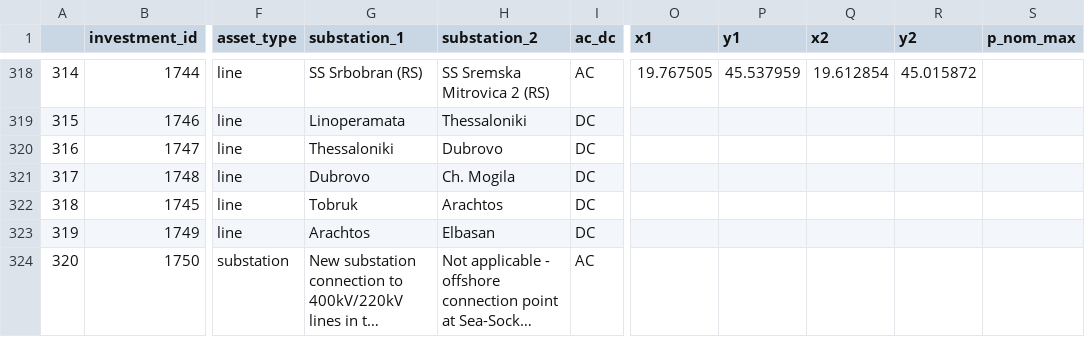
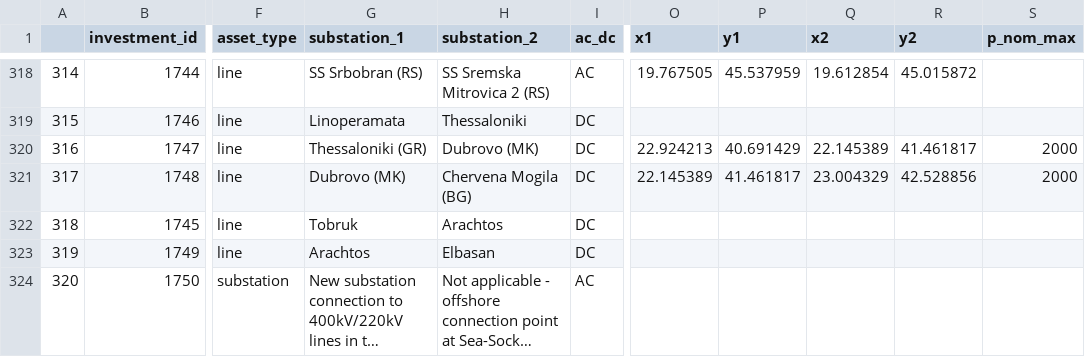
Before and after one commit to grecht/tyndp_to_pypsa, a CSV file: 2020/2020_curated.csv, drawn as a sheet; only a part is shown, gaps mark what is left out; long unchanged cells end in …; the diff names each change by its address in the sheet, - before the commit and + after, or states it on an @@ line.

Commit message:
Add proj 1077

```diff
--- a/2020/2020_curated.csv
+++ b/2020/2020_curated.csv
-G320 (substation_1): Thessaloniki
+G320 (substation_1): Thessaloniki (GR)
-H320 (substation_2): Dubrovo
+H320 (substation_2): Dubrovo (MK)
-O320 (x1): (empty)
+O320 (x1): 22.924213
-P320 (y1): (empty)
+P320 (y1): 40.691429
-Q320 (x2): (empty)
+Q320 (x2): 22.145389
-R320 (y2): (empty)
+R320 (y2): 41.461817
-S320:S321 (p_nom_max): (empty)
+S320:S321 (p_nom_max): 2000
-G321 (substation_1): Dubrovo
+G321 (substation_1): Dubrovo (MK)
-H321 (substation_2): Ch. Mogila
+H321 (substation_2): Chervena Mogila (BG)
-O321 (x1): (empty)
+O321 (x1): 22.145389
-P321 (y1): (empty)
+P321 (y1): 41.461817
-Q321 (x2): (empty)
+Q321 (x2): 23.004329
-R321 (y2): (empty)
+R321 (y2): 42.528856
```
